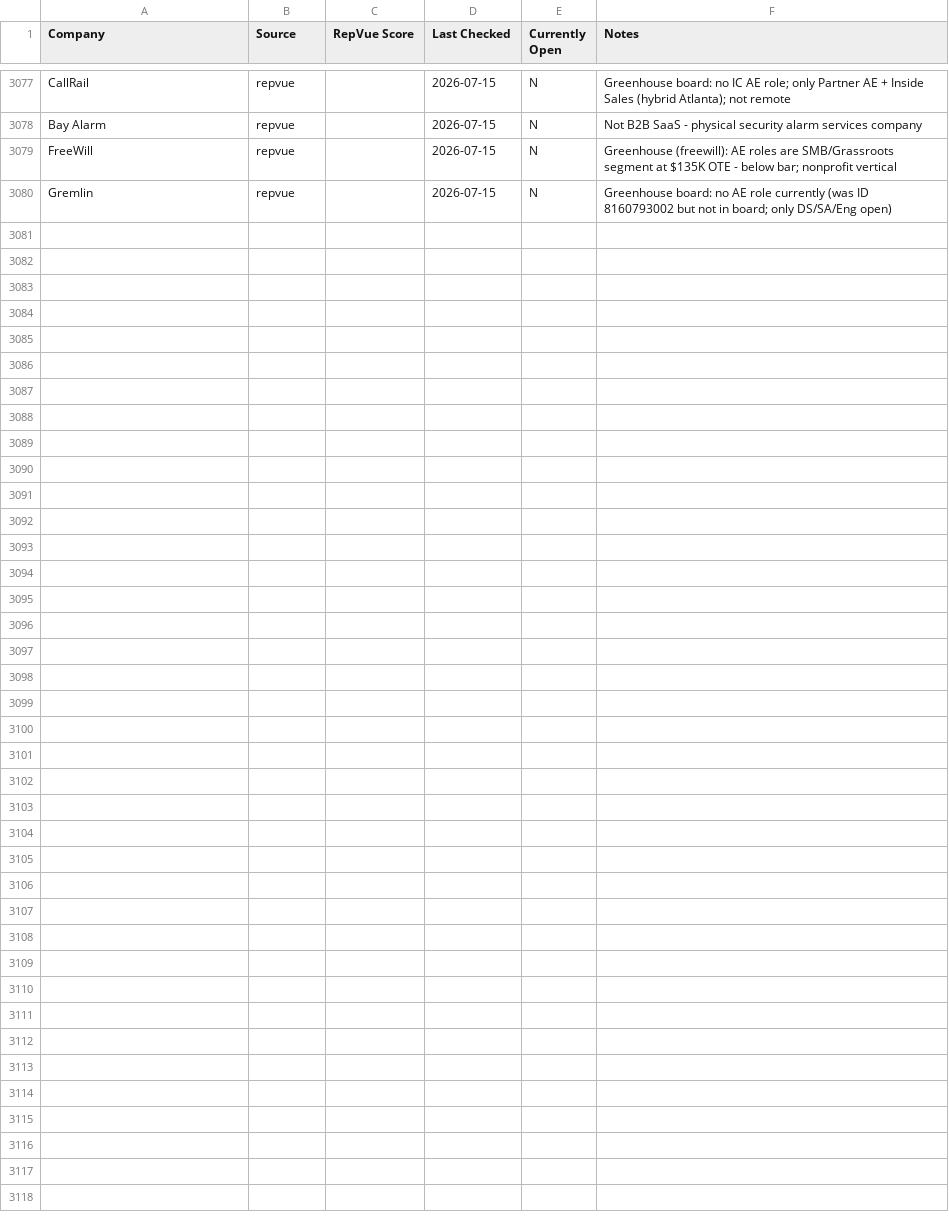
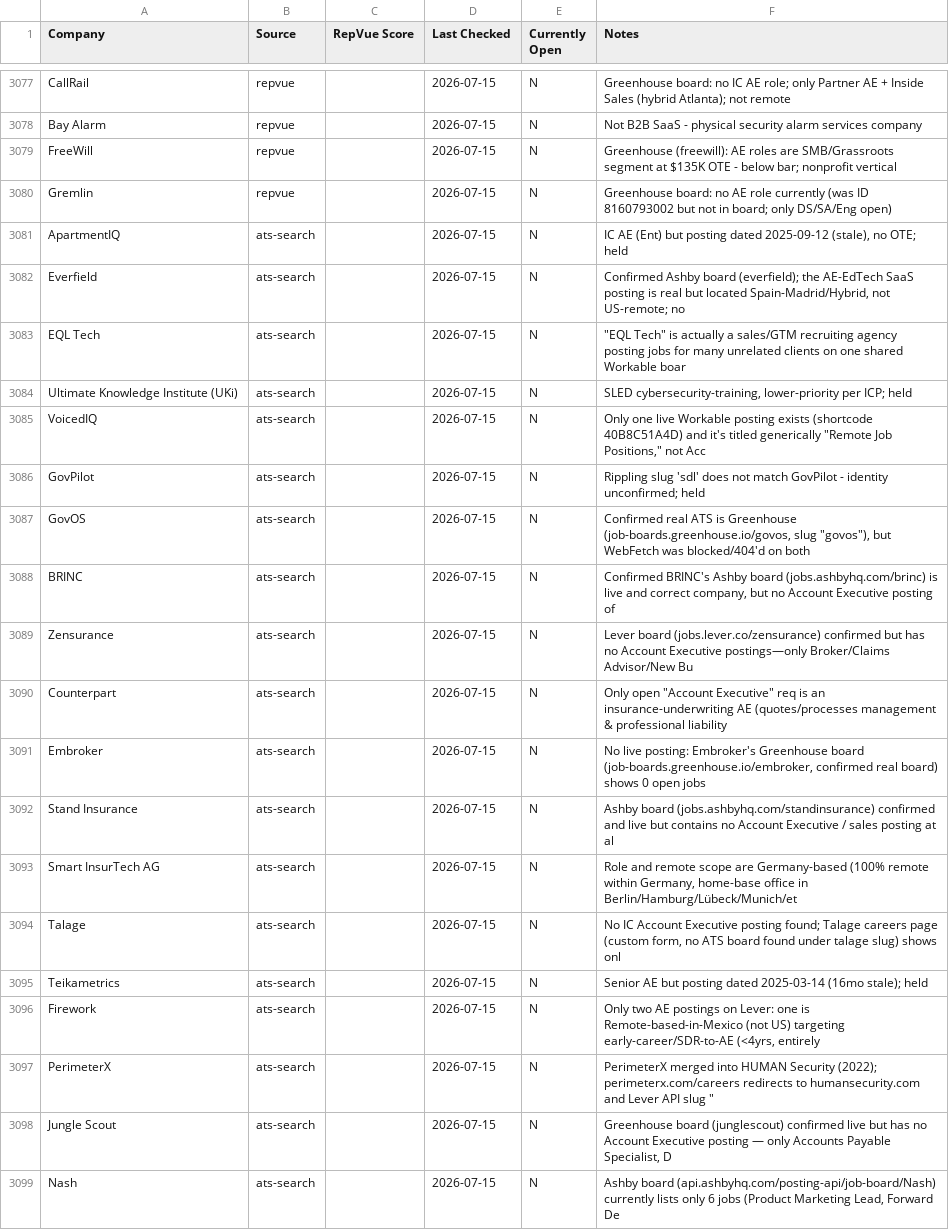
Before and after one commit to eric-hastie/remote-ae-job-hunt, a CSV file: data/claude_universe.csv, drawn as a sheet; only a part is shown, gaps mark what is left out; the diff covers the shown part only; the diff names each change by its address in the sheet, - before the commit and + after, or states it on an @@ line.

```diff
--- a/data/claude_universe.csv
+++ b/data/claude_universe.csv
+row 3081: ApartmentIQ | ats-search |  | 2026-07-15 | N | IC AE (Ent) but posting dated 2025-09-12 (stale), no OTE; held
+row 3082: Everfield | ats-search |  | 2026-07-15 | N | Confirmed Ashby board (everfield); the AE-EdTech SaaS posting is real but located Spain-Madrid/Hybrid, not US-remote; no
+row 3083: EQL Tech | ats-search |  | 2026-07-15 | N | "EQL Tech" is actually a sales/GTM recruiting agency posting jobs for many unrelated clients on one shared Workable boar
+row 3084: Ultimate Knowledge Institute (UKi) | ats-search |  | 2026-07-15 | N | SLED cybersecurity-training, lower-priority per ICP; held
+row 3085: VoicedIQ | ats-search |  | 2026-07-15 | N | Only one live Workable posting exists (shortcode 40B8C51A4D) and it's titled generically "Remote Job Positions," not Acc
+row 3086: GovPilot | ats-search |  | 2026-07-15 | N | Rippling slug 'sdl' does not match GovPilot - identity unconfirmed; held
+row 3087: GovOS | ats-search |  | 2026-07-15 | N | Confirmed real ATS is Greenhouse (job-boards.greenhouse.io/govos, slug "govos"), but WebFetch was blocked/404'd on both
+row 3088: BRINC | ats-search |  | 2026-07-15 | N | Confirmed BRINC's Ashby board (jobs.ashbyhq.com/brinc) is live and correct company, but no Account Executive posting of
+row 3089: Zensurance | ats-search |  | 2026-07-15 | N | Lever board (jobs.lever.co/zensurance) confirmed but has no Account Executive postings—only Broker/Claims Advisor/New Bu
+row 3090: Counterpart | ats-search |  | 2026-07-15 | N | Only open "Account Executive" req is an insurance-underwriting AE (quotes/processes management & professional liability
+row 3091: Embroker | ats-search |  | 2026-07-15 | N | No live posting: Embroker's Greenhouse board (job-boards.greenhouse.io/embroker, confirmed real board) shows 0 open jobs
+row 3092: Stand Insurance | ats-search |  | 2026-07-15 | N | Ashby board (jobs.ashbyhq.com/standinsurance) confirmed and live but contains no Account Executive / sales posting at al
+row 3093: Smart InsurTech AG | ats-search |  | 2026-07-15 | N | Role and remote scope are Germany-based (100% remote within Germany, home-base office in Berlin/Hamburg/Lübeck/Munich/et
+row 3094: Talage | ats-search |  | 2026-07-15 | N | No IC Account Executive posting found; Talage careers page (custom form, no ATS board found under talage slug) shows onl
+row 3095: Teikametrics | ats-search |  | 2026-07-15 | N | Senior AE but posting dated 2025-03-14 (16mo stale); held
+row 3096: Firework | ats-search |  | 2026-07-15 | N | Only two AE postings on Lever: one is Remote-based-in-Mexico (not US) targeting early-career/SDR-to-AE (<4yrs, entirely
+row 3097: PerimeterX | ats-search |  | 2026-07-15 | N | PerimeterX merged into HUMAN Security (2022); perimeterx.com/careers redirects to humansecurity.com and Lever API slug "
+row 3098: Jungle Scout | ats-search |  | 2026-07-15 | N | Greenhouse board (junglescout) confirmed live but has no Account Executive posting — only Accounts Payable Specialist, D
+row 3099: Nash | ats-search |  | 2026-07-15 | N | Ashby board (api.ashbyhq.com/posting-api/job-board/Nash) currently lists only 6 jobs (Product Marketing Lead, Forward De
```
Also changed, not shown: 13 added rows elsewhere in this file, data/2026-07-15.csv, data/latest.csv, 1 other file.
